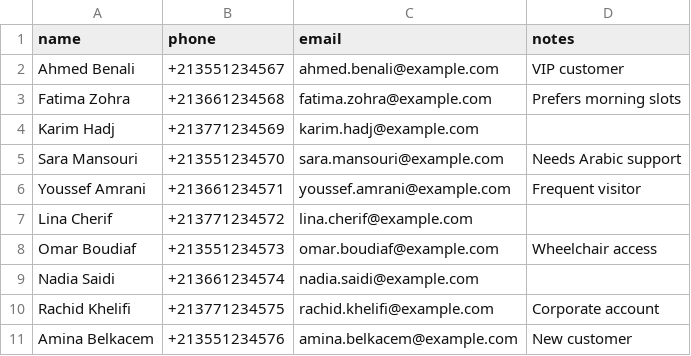
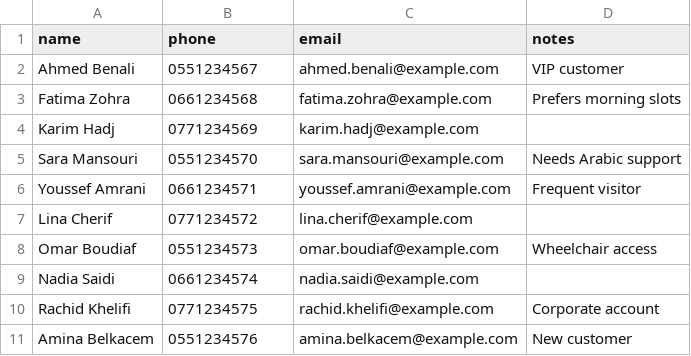
Before and after one commit to fonthenet/qflow, a CSV file: sample-customers.csv, drawn as a sheet.

```diff
--- a/sample-customers.csv
+++ b/sample-customers.csv
@@ -1,11 +1,11 @@
 name,phone,email,notes
-Ahmed Benali,+213551234567,ahmed.benali@example.com,VIP customer
-Fatima Zohra,+213661234568,fatima.zohra@example.com,Prefers morning slots
-Karim Hadj,+213771234569,karim.hadj@example.com,
-Sara Mansouri,+213551234570,sara.mansouri@example.com,Needs Arabic support
-Youssef Amrani,+213661234571,youssef.amrani@example.com,Frequent visitor
-Lina Cherif,+213771234572,lina.cherif@example.com,
-Omar Boudiaf,+213551234573,omar.boudiaf@example.com,Wheelchair access
-Nadia Saidi,+213661234574,nadia.saidi@example.com,
-Rachid Khelifi,+213771234575,rachid.khelifi@example.com,Corporate account
-Amina Belkacem,+213551234576,amina.belkacem@example.com,New customer
+Ahmed Benali,0551234567,ahmed.benali@example.com,VIP customer
+Fatima Zohra,0661234568,fatima.zohra@example.com,Prefers morning slots
+Karim Hadj,0771234569,karim.hadj@example.com,
+Sara Mansouri,0551234570,sara.mansouri@example.com,Needs Arabic support
+Youssef Amrani,0661234571,youssef.amrani@example.com,Frequent visitor
+Lina Cherif,0771234572,lina.cherif@example.com,
+Omar Boudiaf,0551234573,omar.boudiaf@example.com,Wheelchair access
+Nadia Saidi,0661234574,nadia.saidi@example.com,
+Rachid Khelifi,0771234575,rachid.khelifi@example.com,Corporate account
+Amina Belkacem,0551234576,amina.belkacem@example.com,New customer
```
Also changed, not shown: 2 other files.
